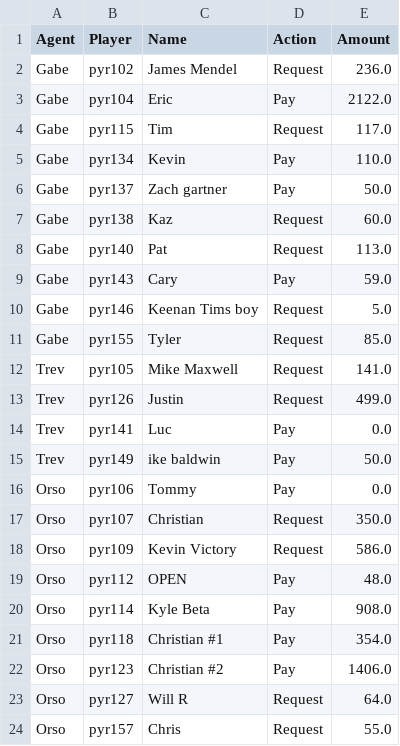
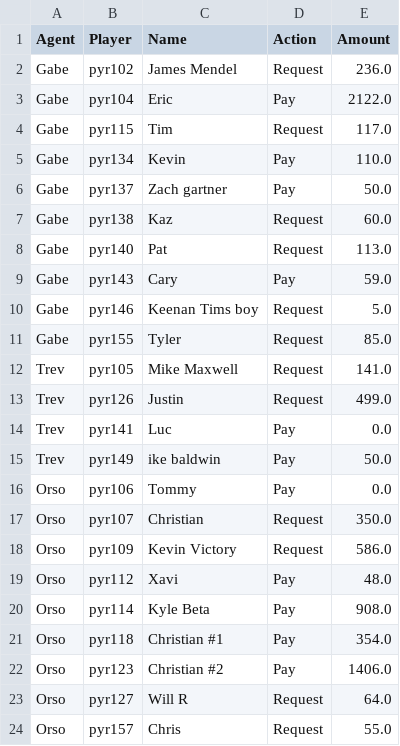
Before and after one commit to trossco84/bettingatwork, a CSV file: weekly_outputs/2022-01-03.csv, drawn as a sheet.

```diff
--- a/weekly_outputs/2022-01-03.csv
+++ b/weekly_outputs/2022-01-03.csv
@@ -18,3 +18,3 @@ Orso,pyr107,Christian,Request,350.0
 Orso,pyr109,Kevin Victory,Request,586.0
-Orso,pyr112,OPEN,Pay,48.0
+Orso,pyr112,Xavi,Pay,48.0
 Orso,pyr114,Kyle Beta,Pay,908.0
```
Also changed, not shown: agent_totals.csv, raw_archives.csv, 7 other files.
